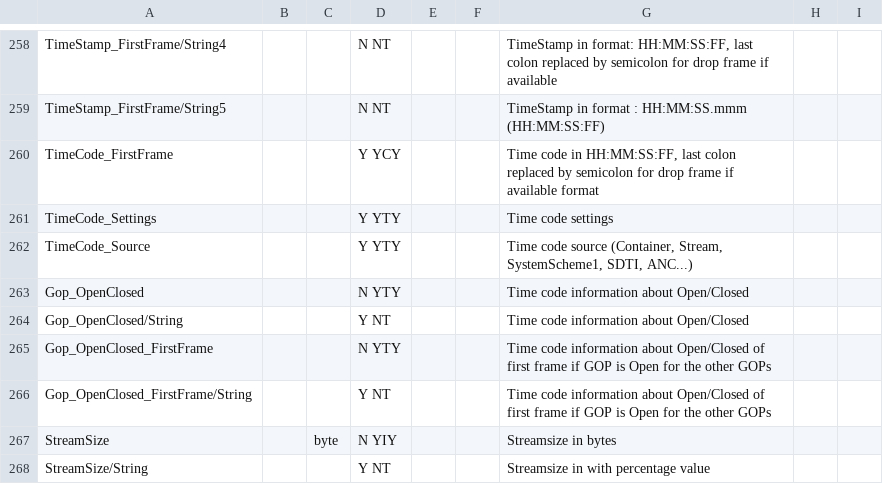
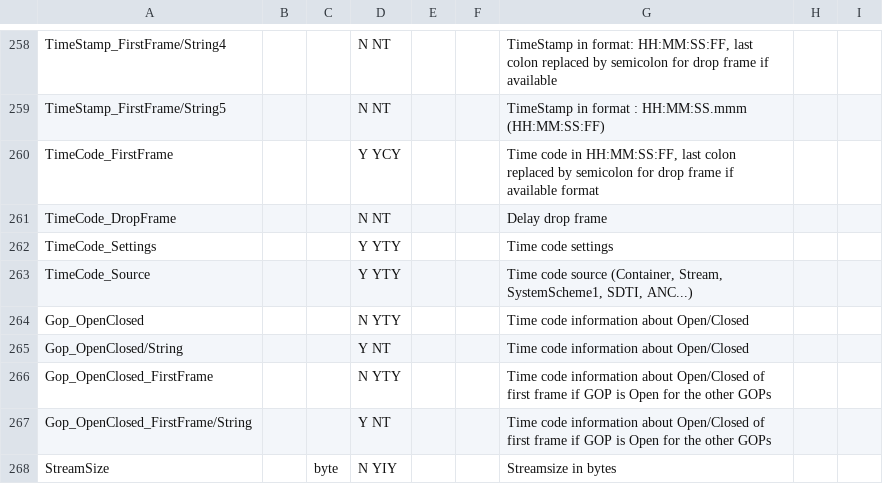
Before and after one commit to MediaArea/MediaInfoLib, a CSV file: Source/Resource/Text/Stream/Video.csv, drawn as a sheet; only a part is shown, gaps mark what is left out; the shorter side is filled out with more unchanged rows.

Commit message:
x TimeCode fields are same in Video/Audio/Text/Other

```diff
--- a/Source/Resource/Text/Stream/Video.csv
+++ b/Source/Resource/Text/Stream/Video.csv
@@ -260,2 +260,3 @@ TimeStamp_FirstFrame/String5;;;N NT;;;TimeStamp in format : HH:MM:SS.mmm (HH:MM:
 TimeCode_FirstFrame;;;Y YCY;;;Time code in HH:MM:SS:FF, last colon replaced by semicolon for drop frame if available format
+TimeCode_DropFrame;;;N NT;;;Delay drop frame;
 TimeCode_Settings;;;Y YTY;;;Time code settings
```
Also changed, not shown: Source/Resource/Text/Stream/Audio.csv, Source/Resource/Text/Stream/Generic.csv, 4 other files.
